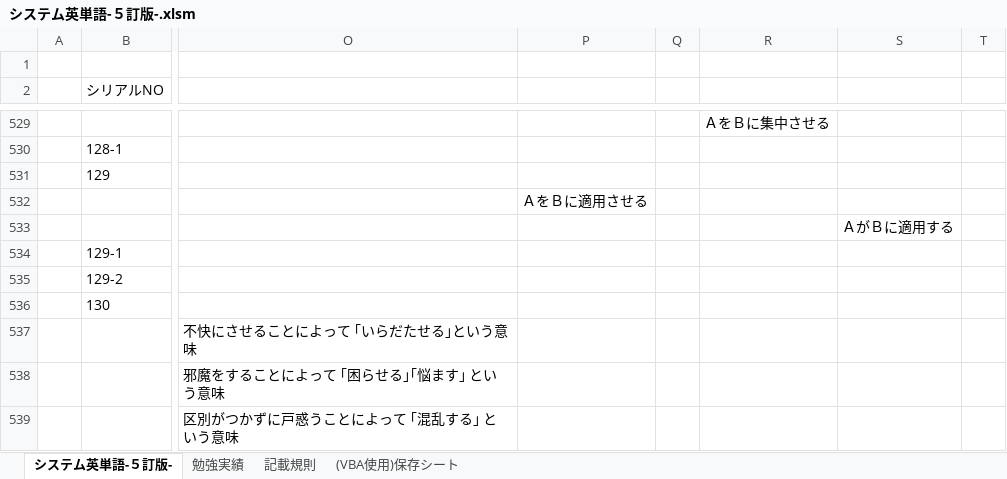
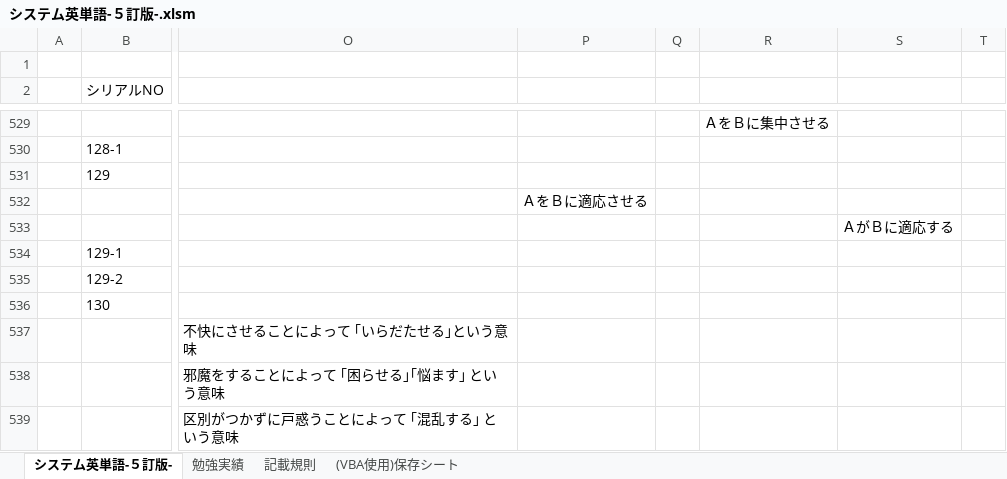
Before and after one commit to roshihie/English, an Excel workbook: システム英単語/システム英単語-５訂版-.xlsm, sheet システム英単語-５訂版-, drawn as a sheet; only a part is shown, gaps mark what is left out; values as stored, in another font and other column widths than the file's, no borders; charts and pictures not drawn; the diff names each change by its address in the sheet, - before the commit and + after, or states it on an @@ line.

```diff
--- a/システム英単語/システム英単語-５訂版-.xlsm (sheet システム英単語-５訂版-)
+++ b/システム英単語/システム英単語-５訂版-.xlsm (sheet システム英単語-５訂版-)
-P532: ＡをＢに適用させる
+P532: ＡをＢに適応させる
-S533: ＡがＢに適用する
+S533: ＡがＢに適応する
```
Also changed, not shown: ◆英語_勉強ノート◆.xlsx.
